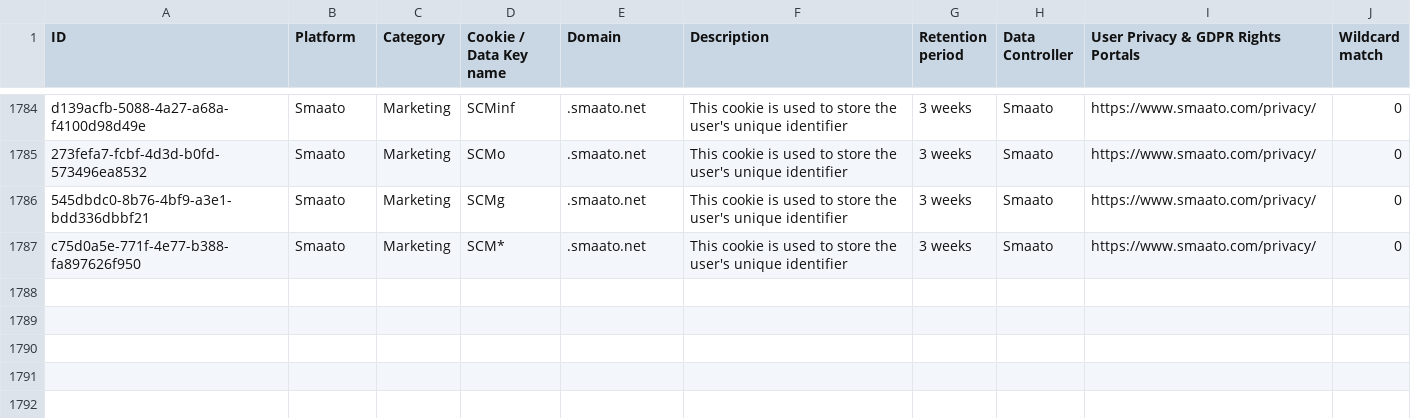
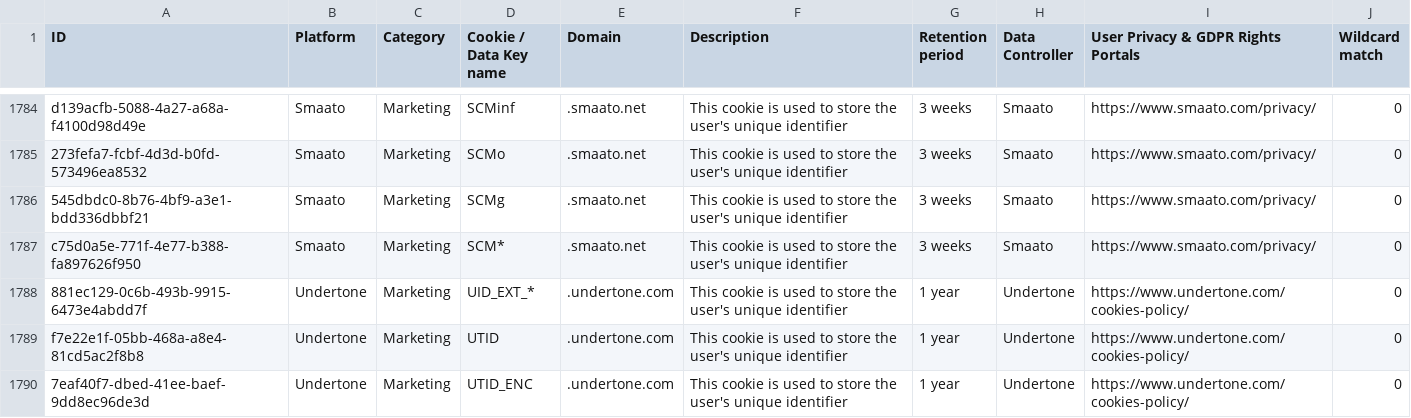
Before and after one commit to rtCamp/Open-Cookie-Database, a CSV file: open-cookie-database.csv, drawn as a sheet; only a part is shown, gaps mark what is left out.

Commit message:
Added 3 Cookies for Undertone ads.

```diff
--- a/open-cookie-database.csv
+++ b/open-cookie-database.csv
@@ -1810 +1810,4 @@ d139acfb-5088-4a27-a68a-f4100d98d49e,Smaato,Marketing,SCMinf,.smaato.net,"This c
 c75d0a5e-771f-4e77-b388-fa897626f950,Smaato,Marketing,SCM*,.smaato.net,"This cookie is used to store the user's unique identifier",3 weeks,Smaato,https://www.smaato.com/privacy/,0
+881ec129-0c6b-493b-9915-6473e4abdd7f,Undertone,Marketing,UID_EXT_*,.undertone.com,"This cookie is used to store the user's unique identifier",1 year,Undertone,https://www.undertone.com/cookies-policy/,0
+f7e22e1f-05bb-468a-a8e4-81cd5ac2f8b8,Undertone,Marketing,UTID,.undertone.com,"This cookie is used to store the user's unique identifier",1 year,Undertone,https://www.undertone.com/cookies-policy/,0
+7eaf40f7-dbed-41ee-baef-9dd8ec96de3d,Undertone,Marketing,UTID_ENC,.undertone.com,"This cookie is used to store the user's unique identifier",1 year,Undertone,https://www.undertone.com/cookies-policy/,0
```
